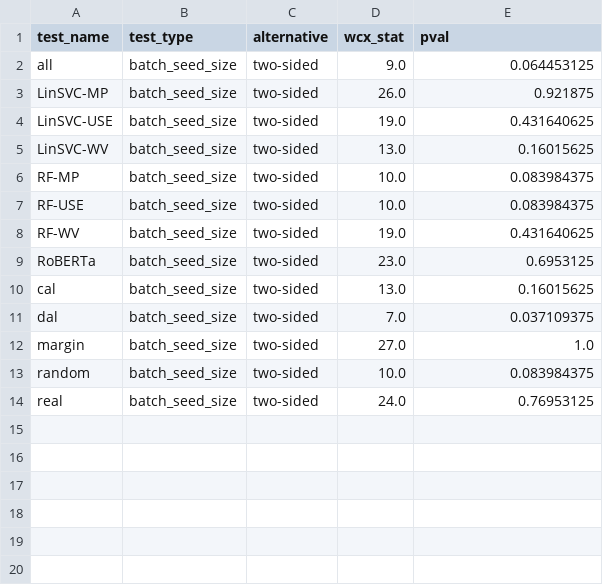
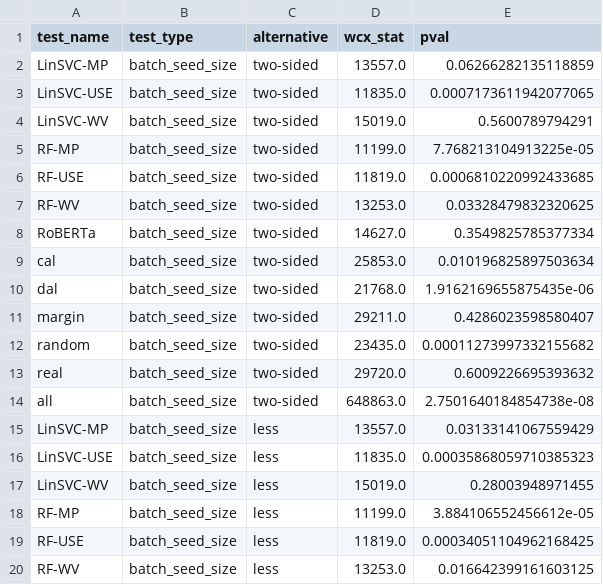
Before and after one commit to ThuongTNguyen/active_learning_comparisons, a CSV file: results/wilcoxon_pvals/wilcoxon_batch_sizes.csv, drawn as a sheet; only a part is shown; the diff covers the shown part only.

Commit message:
wilcoxon for batch/seed sizes: amended to use configs as pairs

```diff
--- a/results/wilcoxon_pvals/wilcoxon_batch_sizes.csv
+++ b/results/wilcoxon_pvals/wilcoxon_batch_sizes.csv
@@ -1,14 +1,20 @@
 test_name,test_type,alternative,wcx_stat,pval
-all,batch_seed_size,two-sided,9.0,0.064453125
-LinSVC-MP,batch_seed_size,two-sided,26.0,0.921875
-LinSVC-USE,batch_seed_size,two-sided,19.0,0.431640625
-LinSVC-WV,batch_seed_size,two-sided,13.0,0.16015625
-RF-MP,batch_seed_size,two-sided,10.0,0.083984375
-RF-USE,batch_seed_size,two-sided,10.0,0.083984375
-RF-WV,batch_seed_size,two-sided,19.0,0.431640625
-RoBERTa,batch_seed_size,two-sided,23.0,0.6953125
-cal,batch_seed_size,two-sided,13.0,0.16015625
-dal,batch_seed_size,two-sided,7.0,0.037109375
-margin,batch_seed_size,two-sided,27.0,1.0
-random,batch_seed_size,two-sided,10.0,0.083984375
-real,batch_seed_size,two-sided,24.0,0.76953125
+LinSVC-MP,batch_seed_size,two-sided,13557.0,0.06266282135118859
+LinSVC-USE,batch_seed_size,two-sided,11835.0,0.0007173611942077065
+LinSVC-WV,batch_seed_size,two-sided,15019.0,0.5600789794291
+RF-MP,batch_seed_size,two-sided,11199.0,7.768213104913225e-05
+RF-USE,batch_seed_size,two-sided,11819.0,0.0006810220992433685
+RF-WV,batch_seed_size,two-sided,13253.0,0.03328479832320625
+RoBERTa,batch_seed_size,two-sided,14627.0,0.3549825785377334
+cal,batch_seed_size,two-sided,25853.0,0.010196825897503634
+dal,batch_seed_size,two-sided,21768.0,1.9162169655875435e-06
+margin,batch_seed_size,two-sided,29211.0,0.4286023598580407
+random,batch_seed_size,two-sided,23435.0,0.00011273997332155682
+real,batch_seed_size,two-sided,29720.0,0.6009226695393632
+all,batch_seed_size,two-sided,648863.0,2.7501640184854738e-08
+LinSVC-MP,batch_seed_size,less,13557.0,0.03133141067559429
+LinSVC-USE,batch_seed_size,less,11835.0,0.00035868059710385323
+LinSVC-WV,batch_seed_size,less,15019.0,0.28003948971455
+RF-MP,batch_seed_size,less,11199.0,3.884106552456612e-05
+RF-USE,batch_seed_size,less,11819.0,0.00034051104962168425
+RF-WV,batch_seed_size,less,13253.0,0.016642399161603125
```
Also changed, not shown: 20 added rows elsewhere in this file, 1 other file.
